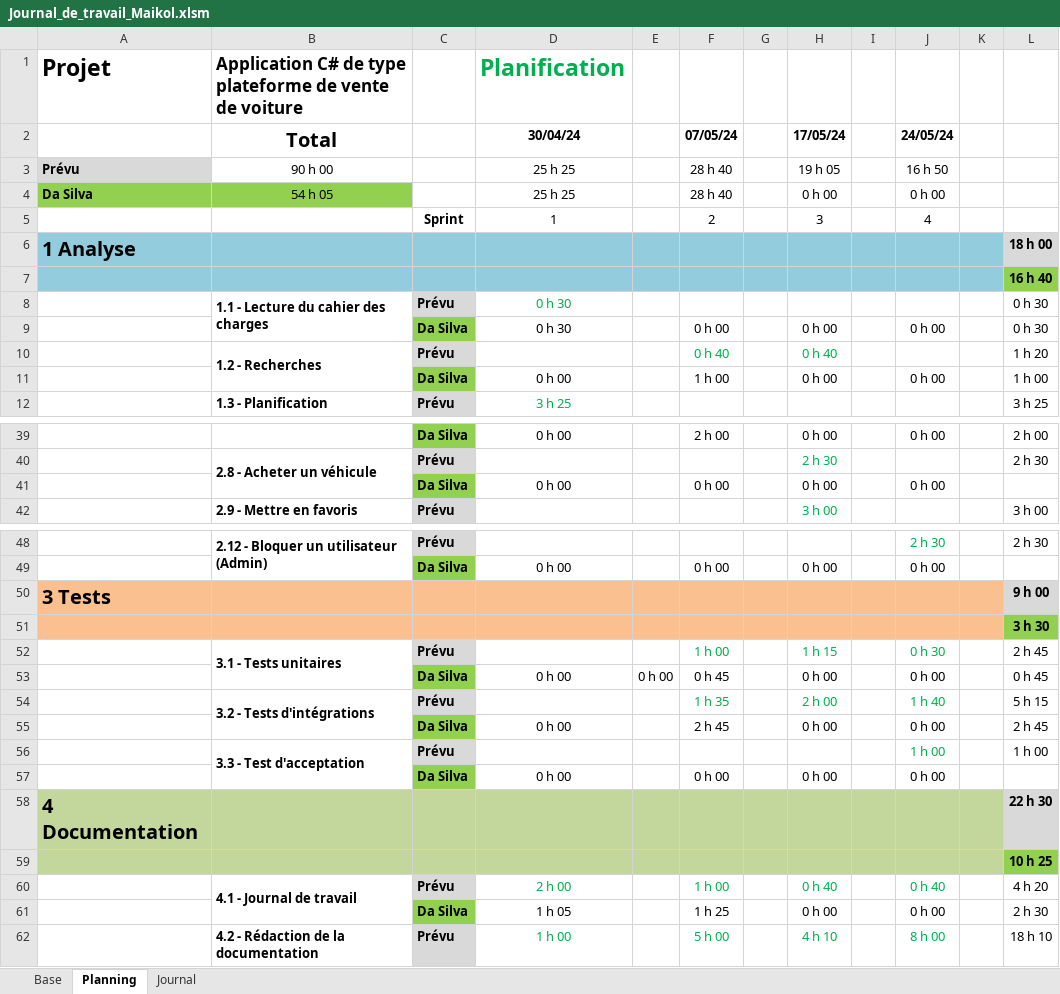
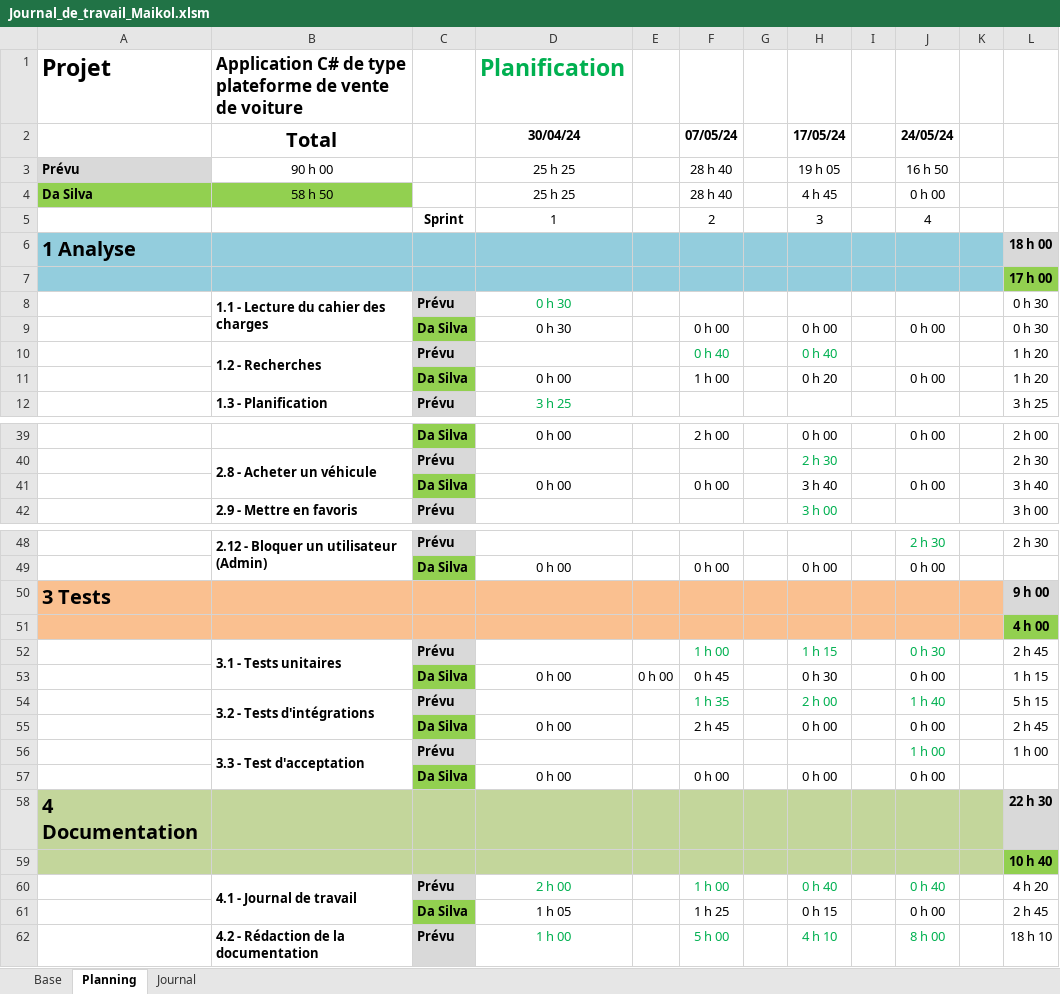
Before and after one commit to Maikol-Da-Silva/SellBuyAuto, an Excel workbook: Documentation/Journal_de_travail_Maikol.xlsm, sheet Planning, drawn as a sheet; only a part is shown, gaps mark what is left out; values as stored, in another font and other column widths than the file's, no borders; conditional formats not drawn; the diff covers the shown part only; the diff names each change by its address in the sheet, - before the commit and + after, or states it on an @@ line.

```diff
--- a/Documentation/Journal_de_travail_Maikol.xlsm (sheet Planning)
+++ b/Documentation/Journal_de_travail_Maikol.xlsm (sheet Planning)
-B4 (Total): 54 h 05
+B4 (Total): 58 h 50
-H4 (17/05/24): 0 h 00
+H4 (17/05/24): 4 h 45
-L7: 16 h 40
+L7: 17 h 00
-H11 (17/05/24): 0 h 00
+H11 (17/05/24): 0 h 20
-L11: 1 h 00
+L11: 1 h 20
-H41 (17/05/24): 0 h 00
+H41 (17/05/24): 3 h 40
-L41: (empty)
+L41: 3 h 40
-L51: 3 h 30
+L51: 4 h 00
-H53 (17/05/24): 0 h 00
+H53 (17/05/24): 0 h 30
-L53: 0 h 45
+L53: 1 h 15
-L59: 10 h 25
+L59: 10 h 40
-H61 (17/05/24): 0 h 00
+H61 (17/05/24): 0 h 15
-L61: 2 h 30
+L61: 2 h 45
```
Also changed, not shown: 1 edited cell elsewhere in this sheet, sheet Journal, formulas that keep their value.
